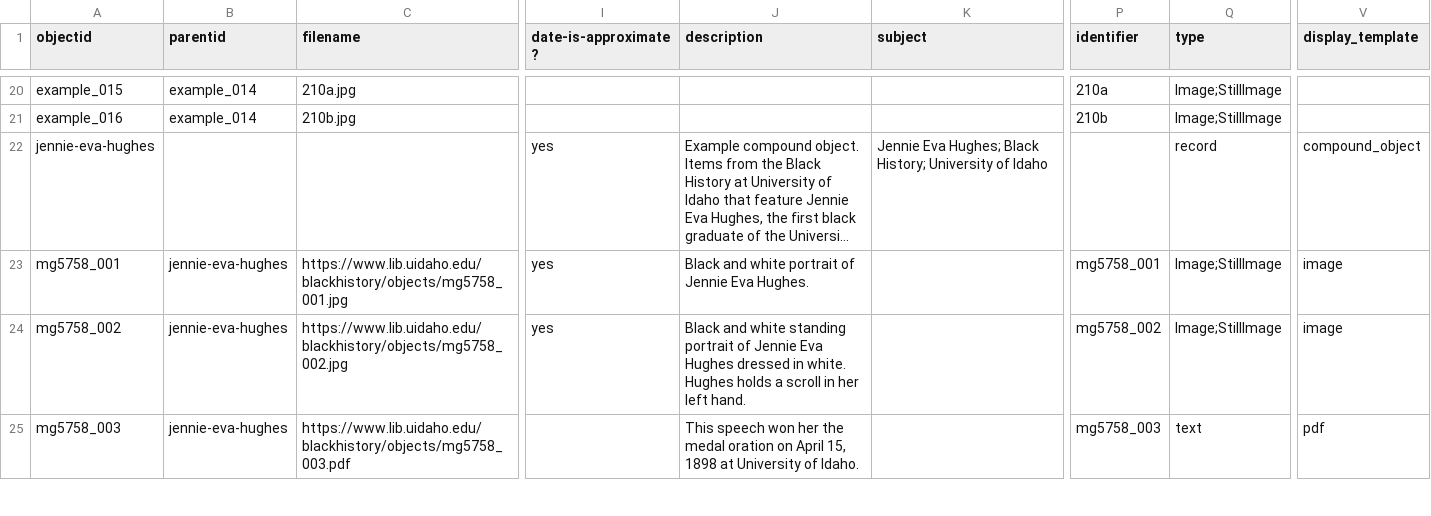
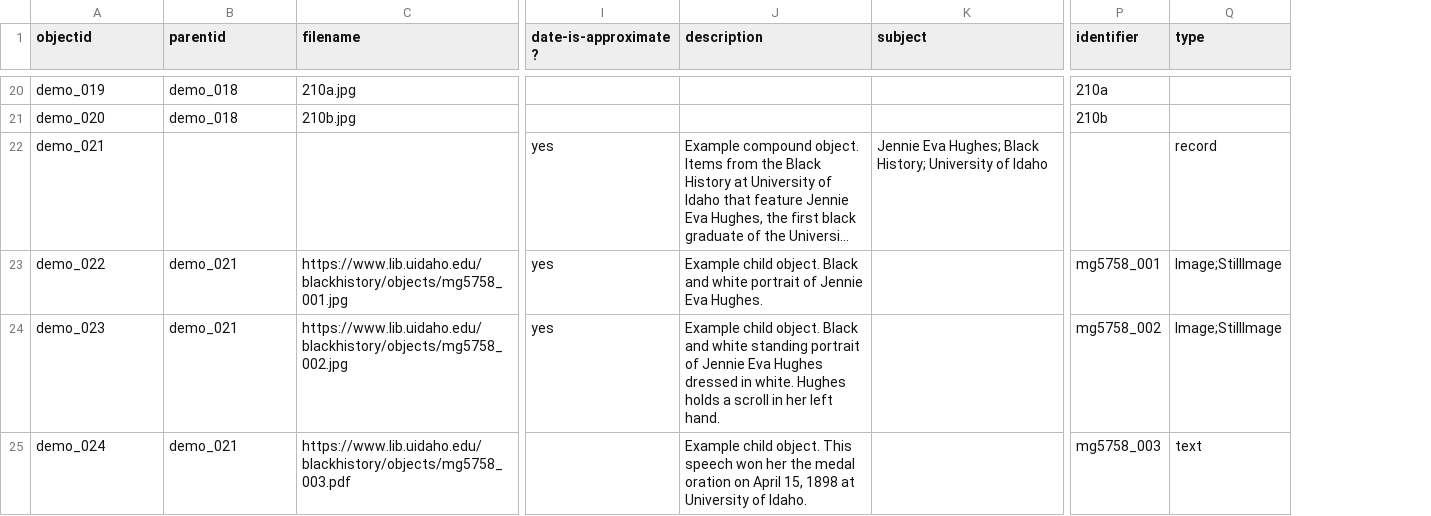
Before and after one commit to CollectionBuilder/collectionbuilder-gh, a CSV file: _data/demo-compoundobjects-metadata.csv, drawn as a sheet; only a part is shown, gaps mark what is left out; long unchanged cells end in …; the diff covers the shown part only; the diff names each change by its address in the sheet, - before the commit and + after, or states it on an @@ line.

```diff
--- a/_data/demo-compoundobjects-metadata.csv
+++ b/_data/demo-compoundobjects-metadata.csv
-column V (display_template), rows 22-25: compound_object | image | image | pdf
-A20 (objectid): example_015
+A20 (objectid): demo_019
-B20:B21 (parentid): example_014
+B20:B21 (parentid): demo_018
-Q20:Q21 (type): Image;StillImage
+Q20:Q21 (type): (empty)
-A21 (objectid): example_016
+A21 (objectid): demo_020
-A22 (objectid): jennie-eva-hughes
+A22 (objectid): demo_021
-A23 (objectid): mg5758_001
+A23 (objectid): demo_022
-B23:B25 (parentid): jennie-eva-hughes
+B23:B25 (parentid): demo_021
-J23 (description): Black and…
+J23 (description): Example child object. Black and…
-A24 (objectid): mg5758_002
+A24 (objectid): demo_023
-J24 (description): Black and…
+J24 (description): Example child object. Black and…
-A25 (objectid): mg5758_003
+A25 (objectid): demo_024
-J25 (description): This speech…
+J25 (description): Example child object. This speech…
```
Also changed, not shown: 55 edited cells elsewhere in this file, 1 other file.
